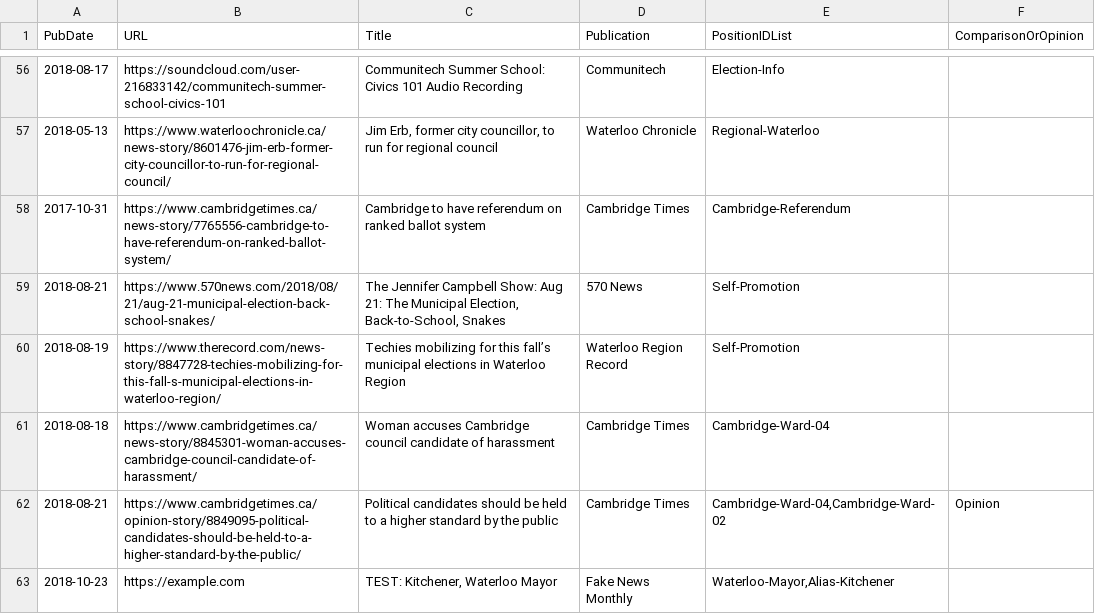
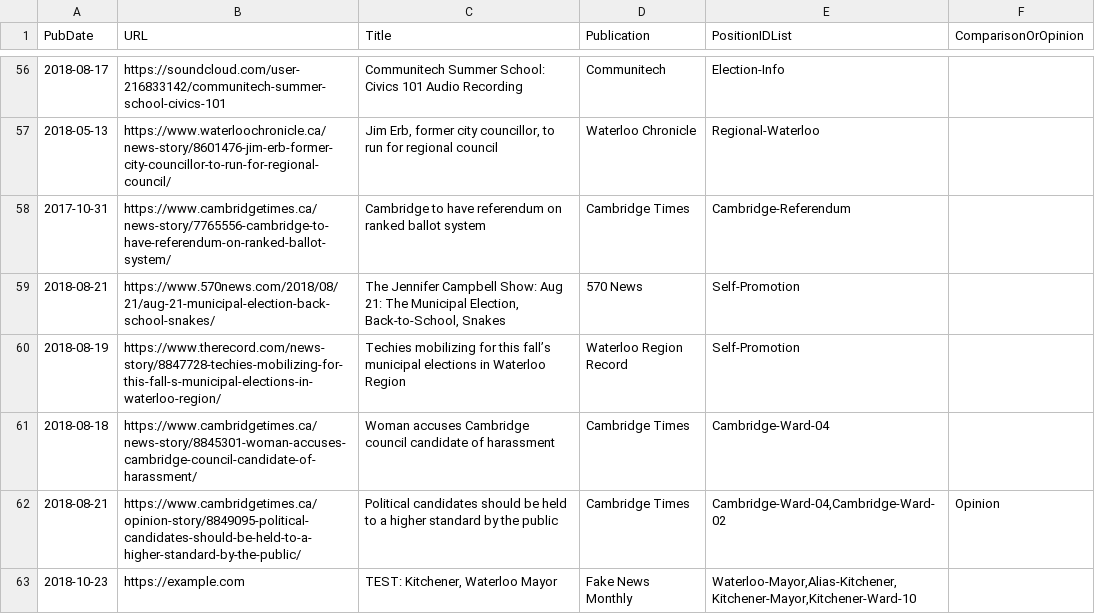
Before and after one commit to s-kennedy/wr-votes, a CSV file: _data/sync/media.csv, drawn as a sheet; only a part is shown, gaps mark what is left out.

Commit message:
Make overlapping position tags.

```diff
--- a/_data/sync/media.csv
+++ b/_data/sync/media.csv
@@ -62,2 +62,2 @@ PubDate,URL,Title,Publication,PositionIDList,ComparisonOrOpinion
 2018-08-21,https://www.cambridgetimes.ca/opinion-story/8849095-political-candidates-should-be-held-to-a-higher-standard-by-the-public/,Political candidates should be held to a higher standard by the public,Cambridge Times,"Cambridge-Ward-04,Cambridge-Ward-02",Opinion
-2018-10-23,https://example.com,"TEST: Kitchener, Waterloo Mayor",Fake News Monthly,"Waterloo-Mayor,Alias-Kitchener",
+2018-10-23,https://example.com,"TEST: Kitchener, Waterloo Mayor",Fake News Monthly,"Waterloo-Mayor,Alias-Kitchener,Kitchener-Mayor,Kitchener-Ward-10",
```
